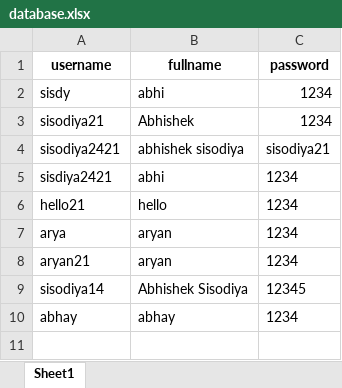
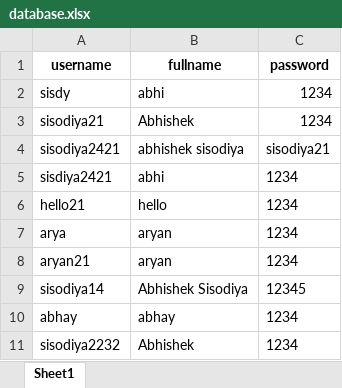
Before and after one commit to sisodiya2421/noc, an Excel workbook: database.xlsx, sheet Sheet1, drawn as a sheet; values as stored, in another font and other column widths than the file's, no borders; the diff names each change by its address in the sheet, - before the commit and + after, or states it on an @@ line.

```diff
--- a/database.xlsx (sheet Sheet1)
+++ b/database.xlsx (sheet Sheet1)
+row 11: sisodiya2232 | Abhishek | 1234
```
Also changed, not shown: output.xlsx.
